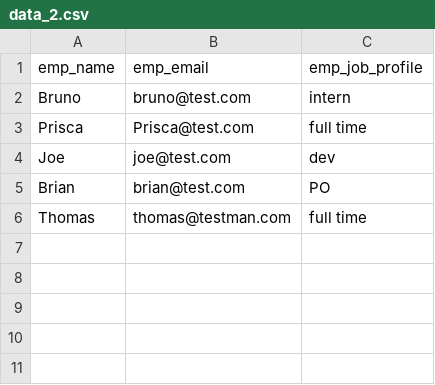
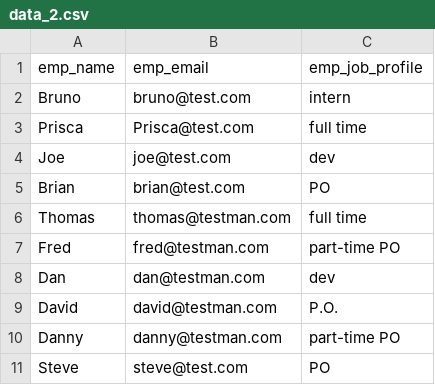
Before and after one commit to bflaven/BlogArticlesExamples, a CSV file: using_selenium_web_scraping_automation/parsing_csv_json_python/datasets/data_2.csv, drawn as a sheet; the diff names each change by its address in the sheet, - before the commit and + after, or states it on an @@ line.

```diff
--- a/using_selenium_web_scraping_automation/parsing_csv_json_python/datasets/data_2.csv
+++ b/using_selenium_web_scraping_automation/parsing_csv_json_python/datasets/data_2.csv
+row 7: Fred | fred@testman.com | part-time PO
+row 8: Dan | dan@testman.com | dev
+row 9: David | david@testman.com | P.O.
+row 10: Danny | danny@testman.com | part-time PO
+row 11: Steve | steve@test.com | PO
```
Also changed, not shown: 9 other files.
